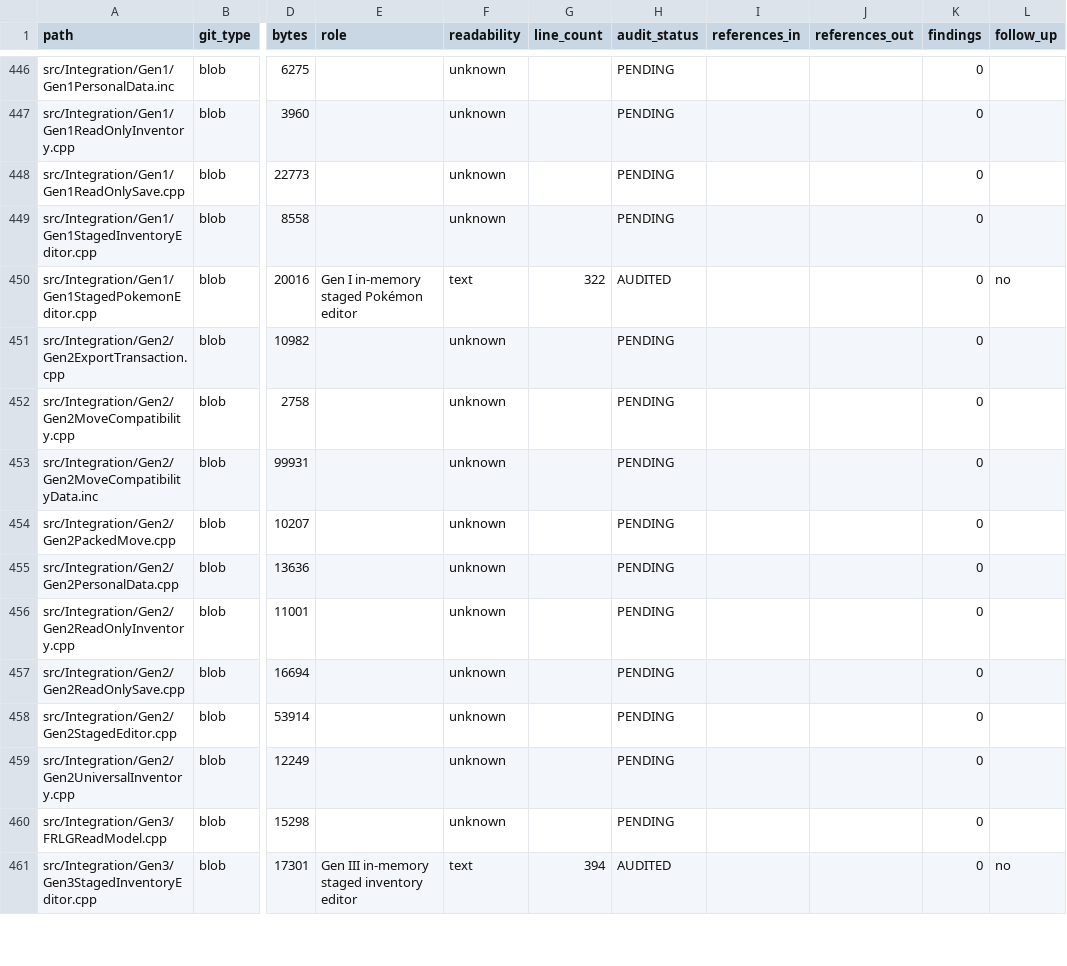
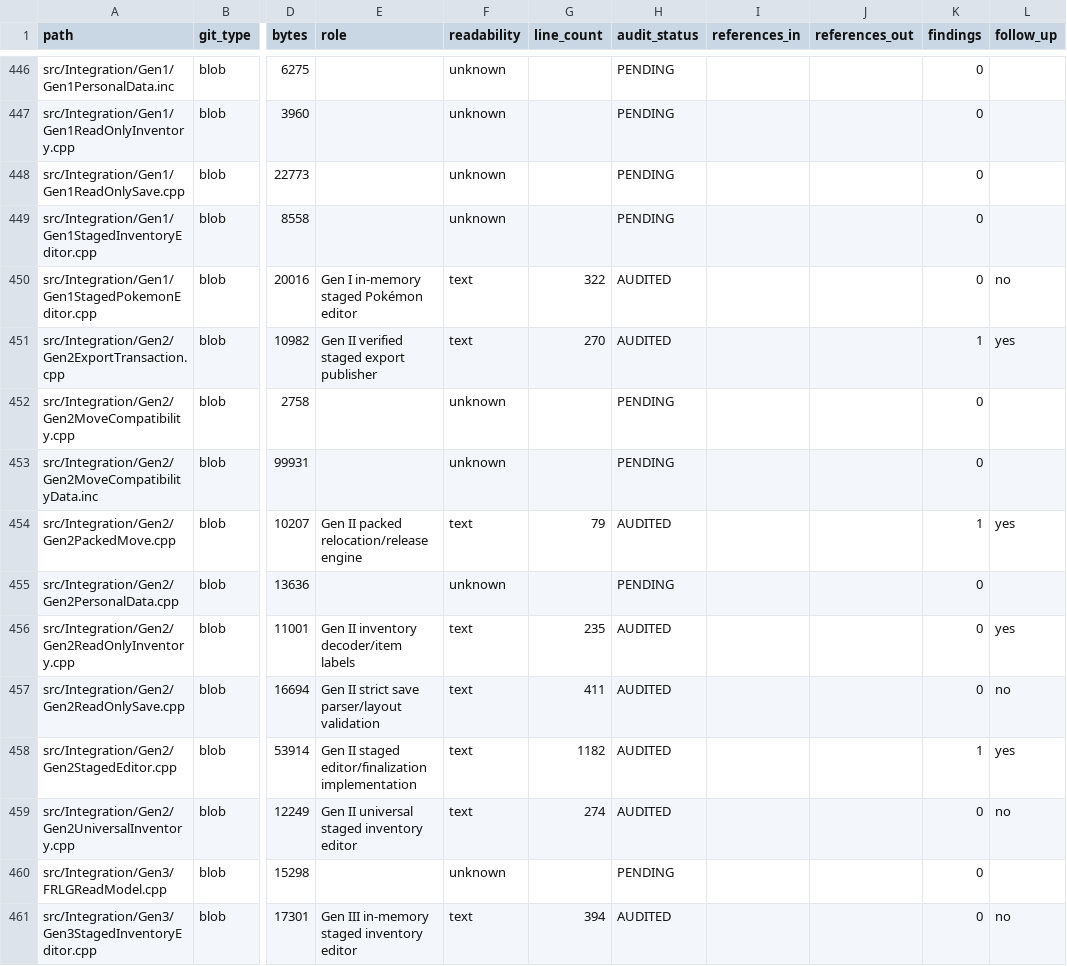
Before and after one commit to GlitchedZeus/PokeBank-NX, a TSV file: docs/FULL_REPOSITORY_AUDIT_LEDGER.tsv, drawn as a sheet; only a part is shown, gaps mark what is left out; the diff covers the shown part only; the diff names each change by its address in the sheet, - before the commit and + after, or states it on an @@ line.

Commit message:
audit: complete Gen II save and staged transaction tranche

```diff
--- a/docs/FULL_REPOSITORY_AUDIT_LEDGER.tsv
+++ b/docs/FULL_REPOSITORY_AUDIT_LEDGER.tsv
-E451 (role): (empty)
+E451 (role): Gen II verified staged export publisher
-F451 (readability): unknown
+F451 (readability): text
-G451 (line_count): (empty)
+G451 (line_count): 270
-H451 (audit_status): PENDING
+H451 (audit_status): AUDITED
-K451 (findings): 0
+K451 (findings): 1
-L451 (follow_up): (empty)
+L451 (follow_up): yes
-E454 (role): (empty)
+E454 (role): Gen II packed relocation/release engine
-F454 (readability): unknown
+F454 (readability): text
-G454 (line_count): (empty)
+G454 (line_count): 79
-H454 (audit_status): PENDING
+H454 (audit_status): AUDITED
-K454 (findings): 0
+K454 (findings): 1
-L454 (follow_up): (empty)
+L454 (follow_up): yes
-E456 (role): (empty)
+E456 (role): Gen II inventory decoder/item labels
-F456:F459 (readability): unknown
+F456:F459 (readability): text
-G456 (line_count): (empty)
+G456 (line_count): 235
-H456:H459 (audit_status): PENDING
+H456:H459 (audit_status): AUDITED
-L456 (follow_up): (empty)
+L456 (follow_up): yes
-E457 (role): (empty)
+E457 (role): Gen II strict save parser/layout validation
-G457 (line_count): (empty)
+G457 (line_count): 411
-L457 (follow_up): (empty)
+L457 (follow_up): no
-E458 (role): (empty)
+E458 (role): Gen II staged editor/finalization implementation
-G458 (line_count): (empty)
+G458 (line_count): 1182
-K458 (findings): 0
+K458 (findings): 1
-L458 (follow_up): (empty)
+L458 (follow_up): yes
-E459 (role): (empty)
+E459 (role): Gen II universal staged inventory editor
-G459 (line_count): (empty)
+G459 (line_count): 274
-L459 (follow_up): (empty)
+L459 (follow_up): no
```
Also changed, not shown: 22 edited cells elsewhere in this file.
